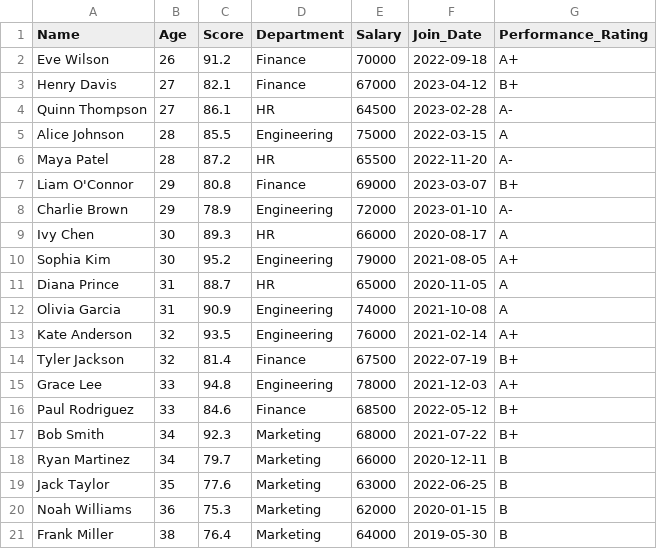
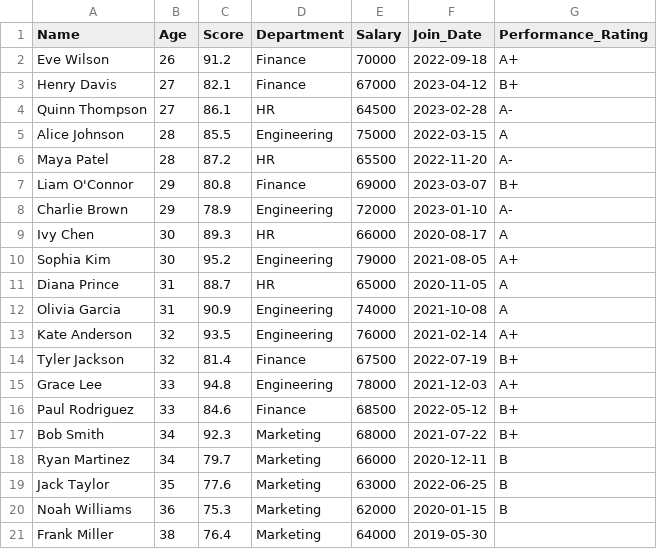
Before and after one commit to CSVaishakh/AI-DataScience-Lab, a CSV file: Exp1/sorted_sample_data.csv, drawn as a sheet.

```diff
--- a/Exp1/sorted_sample_data.csv
+++ b/Exp1/sorted_sample_data.csv
@@ -20,2 +20,2 @@ Jack Taylor,35,77.6,Marketing,63000,2022-06-25,B
 Noah Williams,36,75.3,Marketing,62000,2020-01-15,B
-Frank Miller,38,76.4,Marketing,64000,2019-05-30,B
+Frank Miller,38,76.4,Marketing,64000,2019-05-30,
```
Also changed, not shown: 1 other file.
